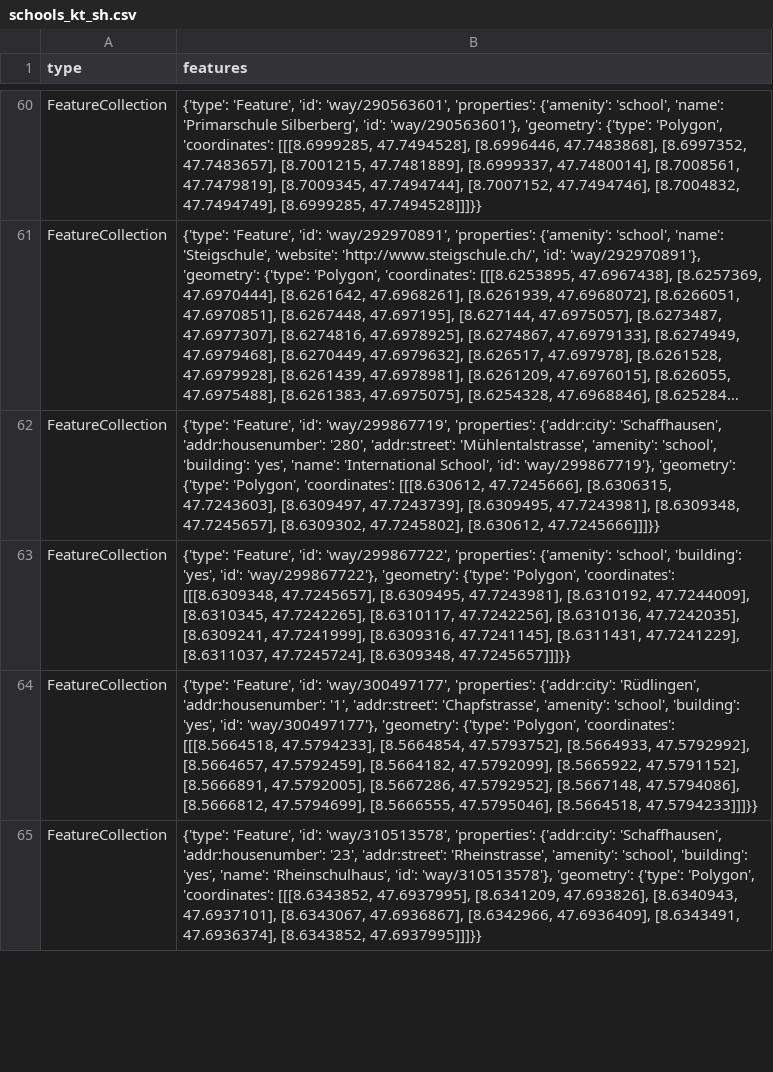
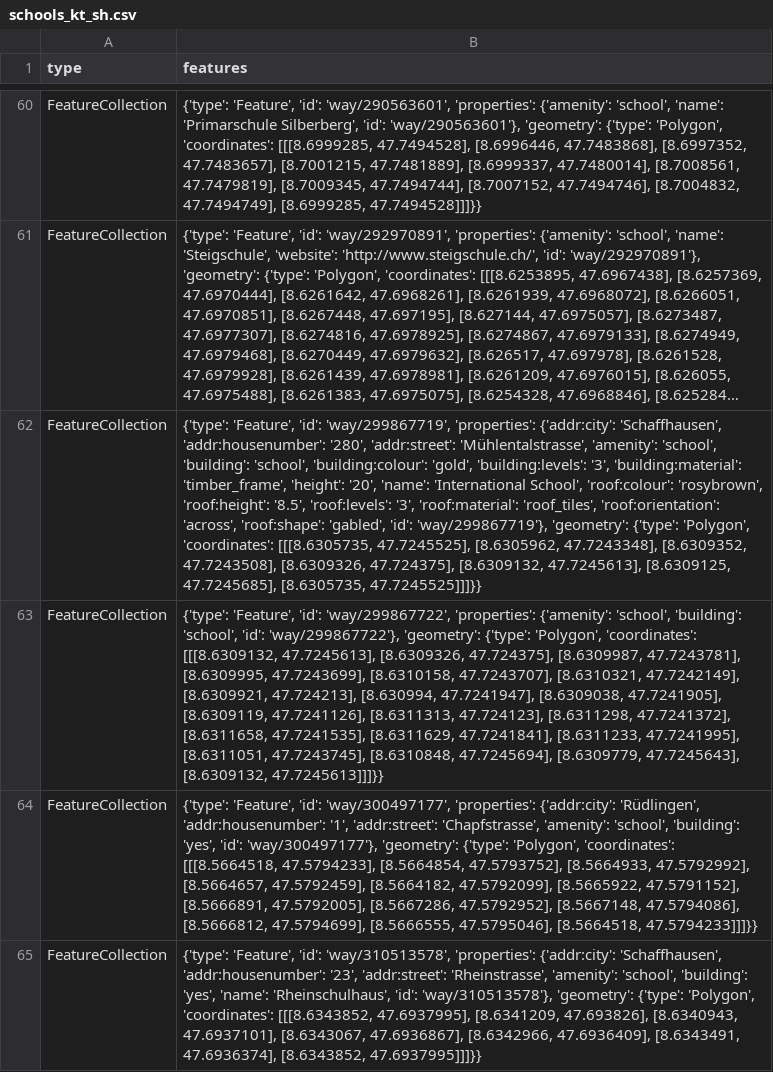
Before and after one commit to chnuessli/elz-data, a CSV file: data/csv/schools/schools_kt_sh.csv, drawn as a sheet; only a part is shown, gaps mark what is left out; long unchanged cells end in …; the diff names each change by its address in the sheet, - before the commit and + after, or states it on an @@ line.

```diff
--- a/data/csv/schools/schools_kt_sh.csv
+++ b/data/csv/schools/schools_kt_sh.csv
-B62 (features): …'school', 'building': 'yes', 'name': 'International School', 'id': 'way/299867719'}, 'geometry': {'type': 'Polygon', 'coordinates': [[[8.630612, 47.7245666], [8.6306315, 47.7243603], [8.6309497, 47.7243739], [8.6309495, 47.7243981], [8.6309348, 47.7245657], [8.6309302, 47.7245802], [8.630612, 47.7245666]]]}}
+B62 (features): …'school', 'building': 'school', 'building:colour': 'gold', 'building:levels': '3', 'building:material': 'timber_frame', 'height': '20', 'name': 'International School', 'roof:colour': 'rosybrown', 'roof:height': '8.5', 'roof:levels': '3', 'roof:material': 'roof_tiles', 'roof:orientation': 'across', 'roof:shape': 'gabled', 'id': 'way/299867719'}, 'geometry': {'type': 'Polygon', 'coordinates': [[[8.6305735, 47.7245525], [8.6305962, 47.7243348], [8.6309352, 47.7243508], [8.6309326, 47.724375], [8.6309132, 47.7245613], [8.6309125, 47.7245685], [8.6305735, 47.7245525]]]}}
-B63 (features): …'school', 'building': 'yes', 'id': 'way/299867722'}, 'geometry': {'type': 'Polygon', 'coordinates': [[[8.6309348, 47.7245657], [8.6309495, 47.7243981], [8.6310192, 47.7244009], [8.6310345, 47.7242265], [8.6310117, 47.7242256], [8.6310136, 47.7242035], [8.6309241, 47.7241999], [8.6309316, 47.7241145], [8.6311431, 47.7241229], [8.6311037, 47.7245724], [8.6309348, 47.7245657]]]}}
+B63 (features): …'school', 'building': 'school', 'id': 'way/299867722'}, 'geometry': {'type': 'Polygon', 'coordinates': [[[8.6309132, 47.7245613], [8.6309326, 47.724375], [8.6309987, 47.7243781], [8.6309995, 47.7243699], [8.6310158, 47.7243707], [8.6310321, 47.7242149], [8.6309921, 47.724213], [8.630994, 47.7241947], [8.6309038, 47.7241905], [8.6309119, 47.7241126], [8.6311313, 47.724123], [8.6311298, 47.7241372], [8.6311658, 47.7241535], [8.6311629, 47.7241841], [8.6311233, 47.7241995], [8.6311051, 47.7243745], [8.6310848, 47.7245694], [8.6309779, 47.7245643], [8.6309132, 47.7245613]]]}}
```
Also changed, not shown: data/csv/kindergarten/kindergarten_dispo_srz.csv, data/csv/kindergarten/kindergarten_kt_zh.csv, 11 other files.
